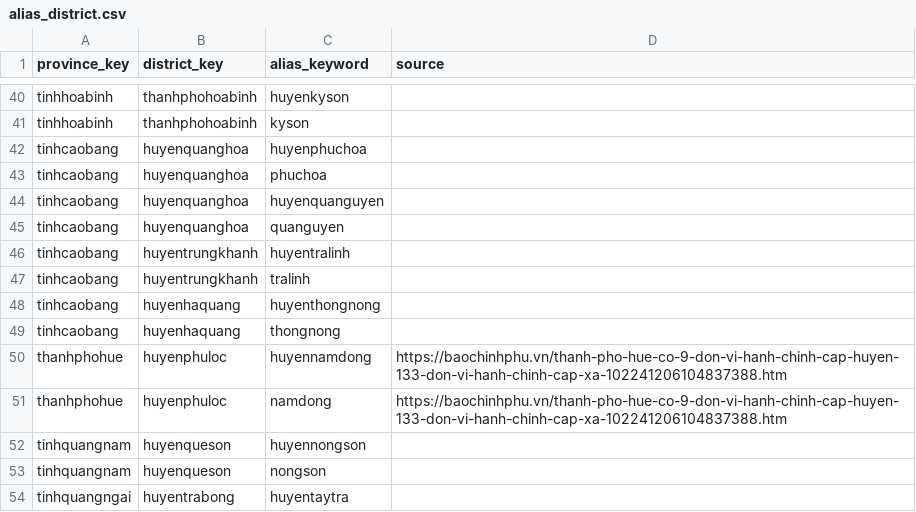
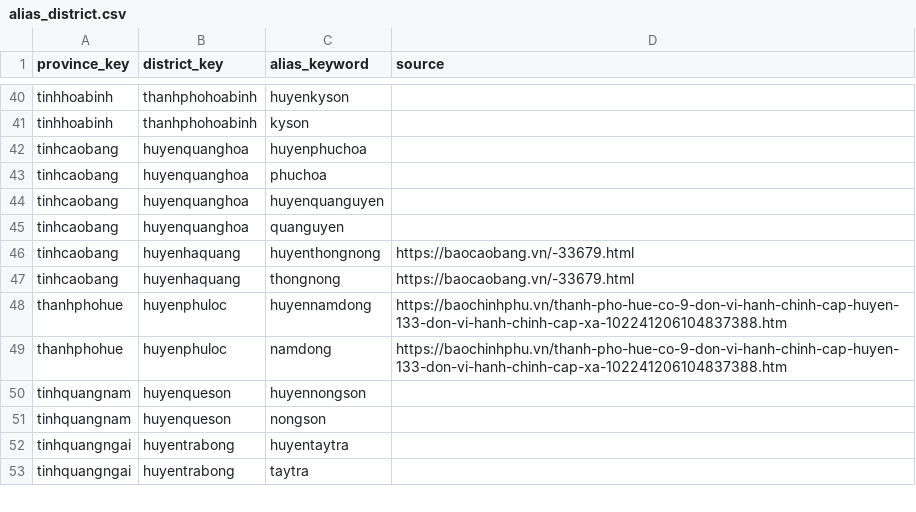
Before and after one commit to tranngocminhhieu/vietnamadminunits, a CSV file: data/alias_keywords/legacy/alias_district.csv, drawn as a sheet; only a part is shown, gaps mark what is left out; the shorter side is filled out with more unchanged rows.

```diff
--- a/data/alias_keywords/legacy/alias_district.csv
+++ b/data/alias_keywords/legacy/alias_district.csv
@@ -45,6 +45,4 @@ tinhcaobang,huyenquanghoa,huyenquanguyen,
 tinhcaobang,huyenquanghoa,quanguyen,
-tinhcaobang,huyentrungkhanh,huyentralinh,
-tinhcaobang,huyentrungkhanh,tralinh,
-tinhcaobang,huyenhaquang,huyenthongnong,
-tinhcaobang,huyenhaquang,thongnong,
+tinhcaobang,huyenhaquang,huyenthongnong,https://baocaobang.vn/-33679.html
+tinhcaobang,huyenhaquang,thongnong,https://baocaobang.vn/-33679.html
 thanhphohue,huyenphuloc,huyennamdong,https://baochinhphu.vn/thanh-pho-hue-co-9-don-vi-hanh-chinh-cap-huyen-133-don-vi-hanh-chinh-cap-xa-102241206104837388.htm
```
Also changed, not shown: data/alias_keywords/legacy/divided_district.csv, 5 other files.
